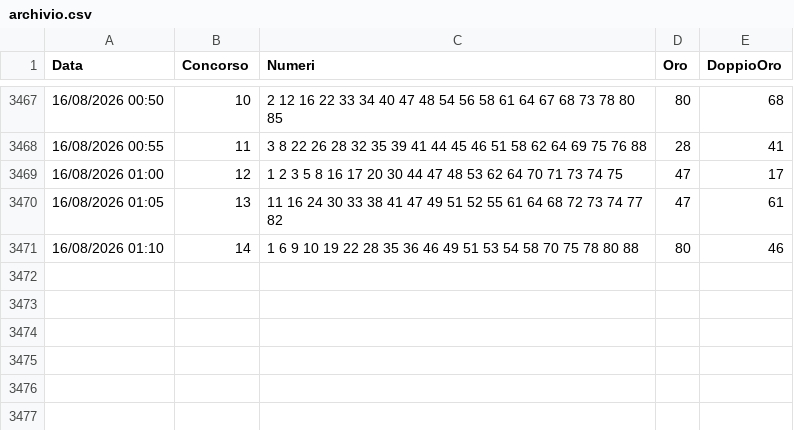
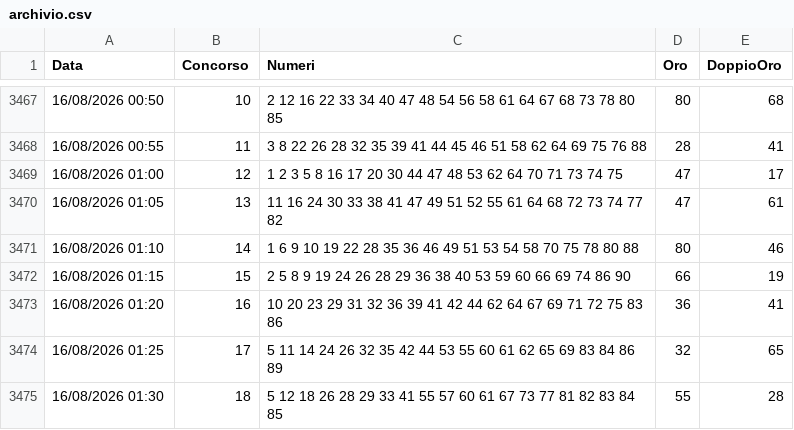
Before and after one commit to carinimaurizio2-code/10elotto-api, a CSV file: data/archivio.csv, drawn as a sheet; only a part is shown, gaps mark what is left out.

Commit message:
Aggiornamento estrazioni 2026-08-15-23-34

```diff
--- a/data/archivio.csv
+++ b/data/archivio.csv
@@ -3471 +3471,5 @@ Data;Concorso;Numeri;Oro;DoppioOro
 16/08/2026 01:10;14;1 6 9 10 19 22 28 35 36 46 49 51 53 54 58 70 75 78 80 88;80;46
+16/08/2026 01:15;15;2 5 8 9 19 24 26 28 29 36 38 40 53 59 60 66 69 74 86 90;66;19
+16/08/2026 01:20;16;10 20 23 29 31 32 36 39 41 42 44 62 64 67 69 71 72 75 83 86;36;41
+16/08/2026 01:25;17;5 11 14 24 26 32 35 42 44 53 55 60 61 62 65 69 83 84 86 89;32;65
+16/08/2026 01:30;18;5 12 18 26 28 29 33 41 55 57 60 61 67 73 77 81 82 83 84 85;55;28
```
